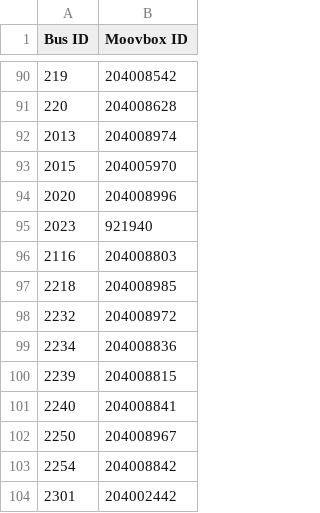
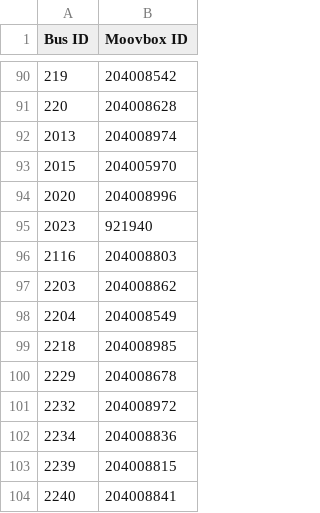
Before and after one commit to vta/Assignment-Data, a CSV file: BUS Wi-fi installed list.csv, drawn as a sheet; only a part is shown, gaps mark what is left out; the shorter side is filled out with more unchanged rows; the diff names each change by its address in the sheet, - before the commit and + after, or states it on an @@ line.

Commit message:
06-17-2016

```diff
--- a/BUS Wi-fi installed list.csv
+++ b/BUS Wi-fi installed list.csv
+row 97: 2203 | 204008862
+row 98: 2204 | 204008549
+row 100: 2229 | 204008678
```
